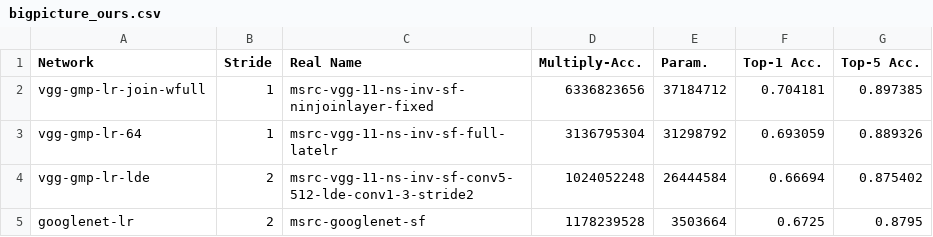
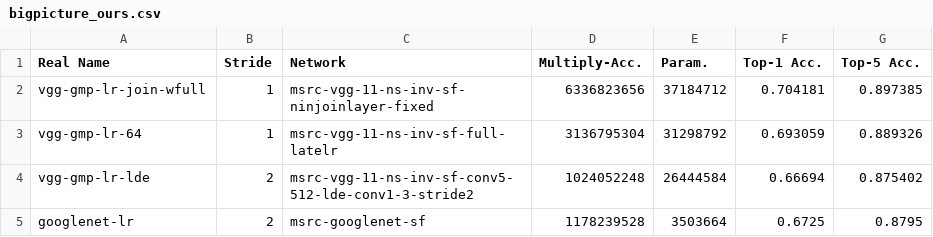
Before and after one commit to yanii/phd-thesis, a CSV file: lrdata/bigpicture_ours.csv, drawn as a sheet.

Commit message:
Fix more figures/tables in low rank chapter

```diff
--- a/lrdata/bigpicture_ours.csv
+++ b/lrdata/bigpicture_ours.csv
@@ -1,2 +1,2 @@
-Network, Stride, Real Name, Multiply-Acc., Param., Top-1 Acc., Top-5 Acc.
+Real Name, Stride, Network, Multiply-Acc., Param., Top-1 Acc., Top-5 Acc.
 vgg-gmp-lr-join-wfull, 1, msrc-vgg-11-ns-inv-sf-ninjoinlayer-fixed, 6336823656, 37184712, 0.704181, 0.897385
```
Also changed, not shown: 1 other file.
